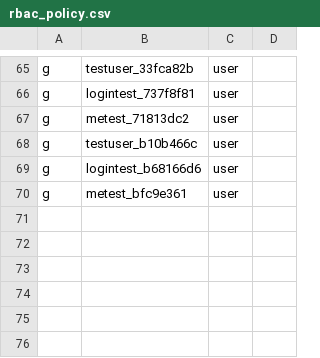
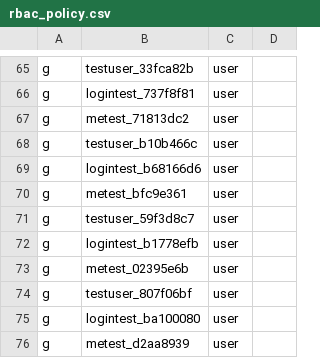
Before and after one commit to open-soulmate/opensoul, a CSV file: config/rbac_policy.csv, drawn as a sheet; only a part is shown, gaps mark what is left out.

Commit message:
chore(auth): add 6 new test users to RBAC policy

```diff
--- a/config/rbac_policy.csv
+++ b/config/rbac_policy.csv
@@ -70 +70,7 @@ g, logintest_b68166d6, user
 g, metest_bfc9e361, user
+g, testuser_59f3d8c7, user
+g, logintest_b1778efb, user
+g, metest_02395e6b, user
+g, testuser_807f06bf, user
+g, logintest_ba100080, user
+g, metest_d2aa8939, user
```
